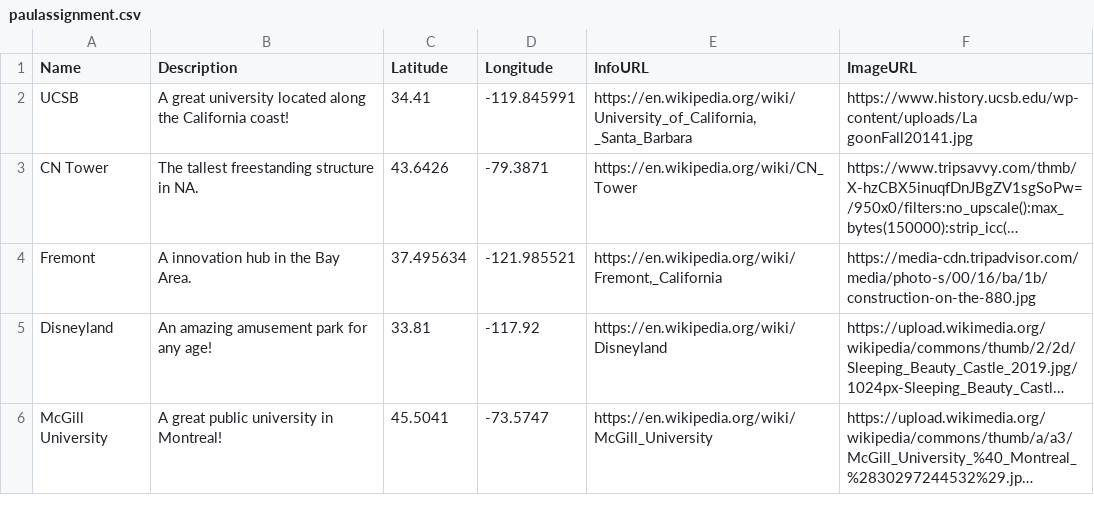
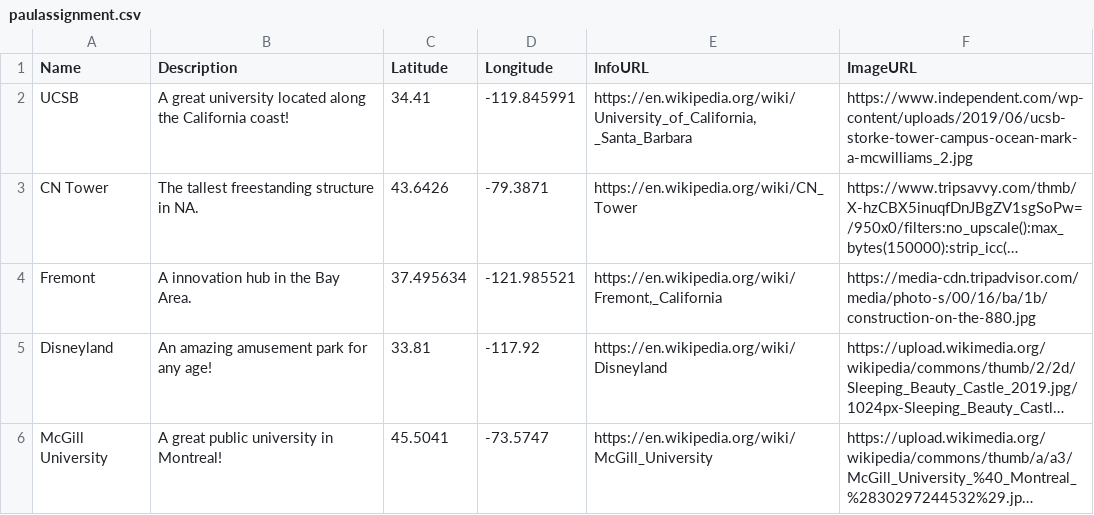
Before and after one commit to mycatisadog/geo12, a CSV file: paulassignment.csv, drawn as a sheet; long unchanged cells end in …; the diff names each change by its address in the sheet, - before the commit and + after, or states it on an @@ line.

Commit message:
Update paulassignment.csv

```diff
--- a/paulassignment.csv
+++ b/paulassignment.csv
-F2 (ImageURL): https://www.history.ucsb.edu/wp-content/uploads/La goonFall20141.jpg
+F2 (ImageURL): https://www.independent.com/wp-content/uploads/2019/06/ucsb-storke-tower-campus-ocean-mark-a-mcwilliams_2.jpg
```
